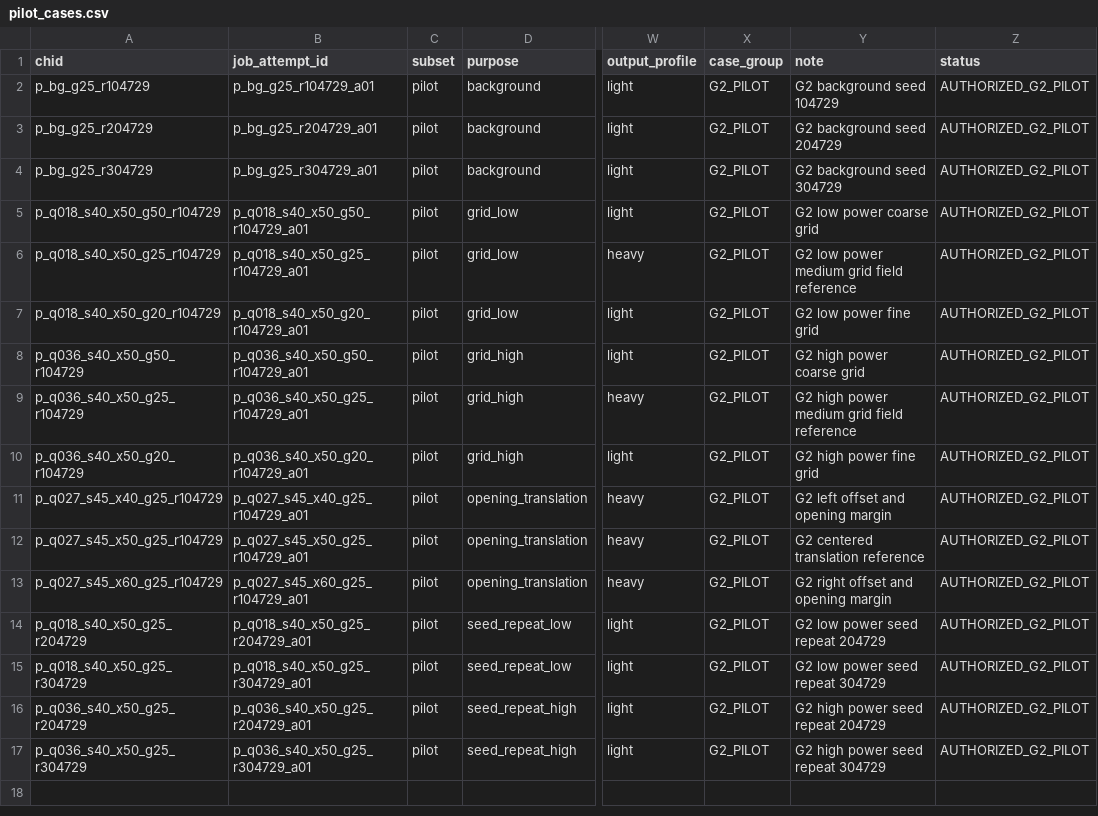
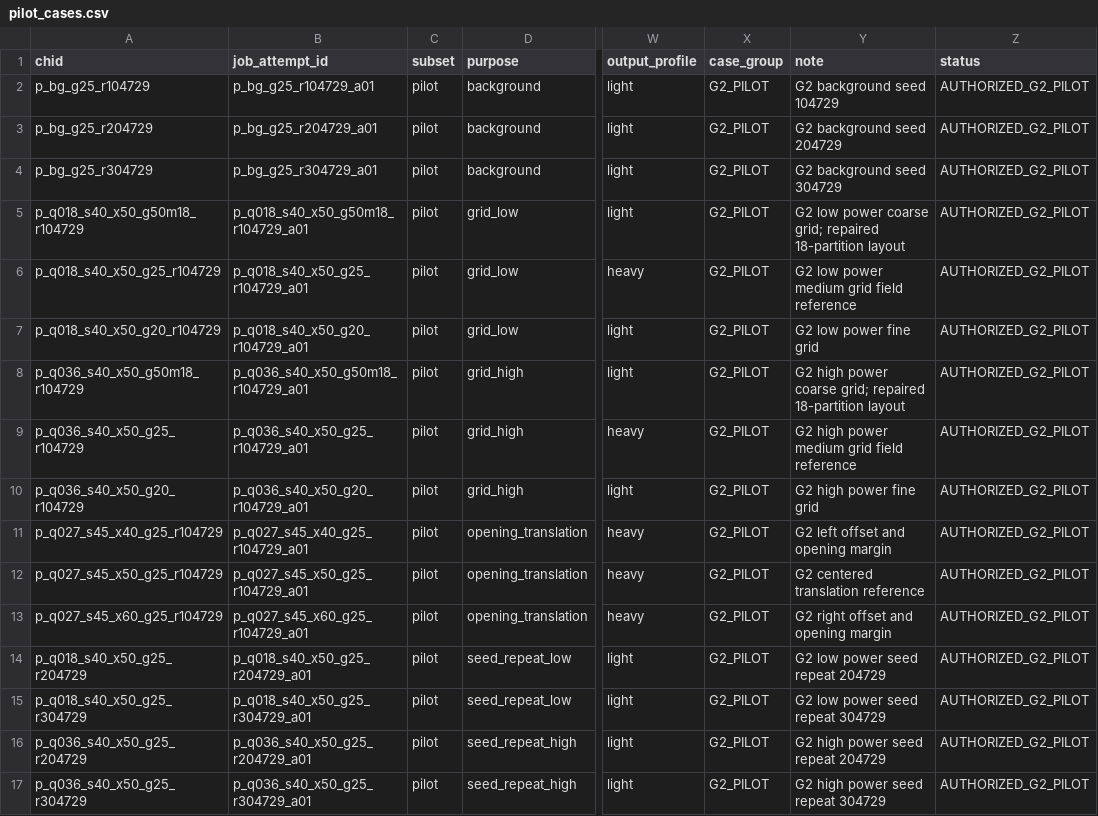
Before and after one commit to baoerger/tunnel-fire-research, a CSV file: config/pilot_cases.csv, drawn as a sheet; only a part is shown, gaps mark what is left out; the diff names each change by its address in the sheet, - before the commit and + after, or states it on an @@ line.

```diff
--- a/config/pilot_cases.csv
+++ b/config/pilot_cases.csv
-A5 (chid): p_q018_s40_x50_g50_r104729
+A5 (chid): p_q018_s40_x50_g50m18_r104729
-B5 (job_attempt_id): p_q018_s40_x50_g50_r104729_a01
+B5 (job_attempt_id): p_q018_s40_x50_g50m18_r104729_a01
-Y5 (note): G2 low power coarse grid
+Y5 (note): G2 low power coarse grid; repaired 18-partition layout
-A8 (chid): p_q036_s40_x50_g50_r104729
+A8 (chid): p_q036_s40_x50_g50m18_r104729
-B8 (job_attempt_id): p_q036_s40_x50_g50_r104729_a01
+B8 (job_attempt_id): p_q036_s40_x50_g50m18_r104729_a01
-Y8 (note): G2 high power coarse grid
+Y8 (note): G2 high power coarse grid; repaired 18-partition layout
```
Also changed, not shown: config/case_registry.csv, config/job_attempts.csv, 12 other files.
